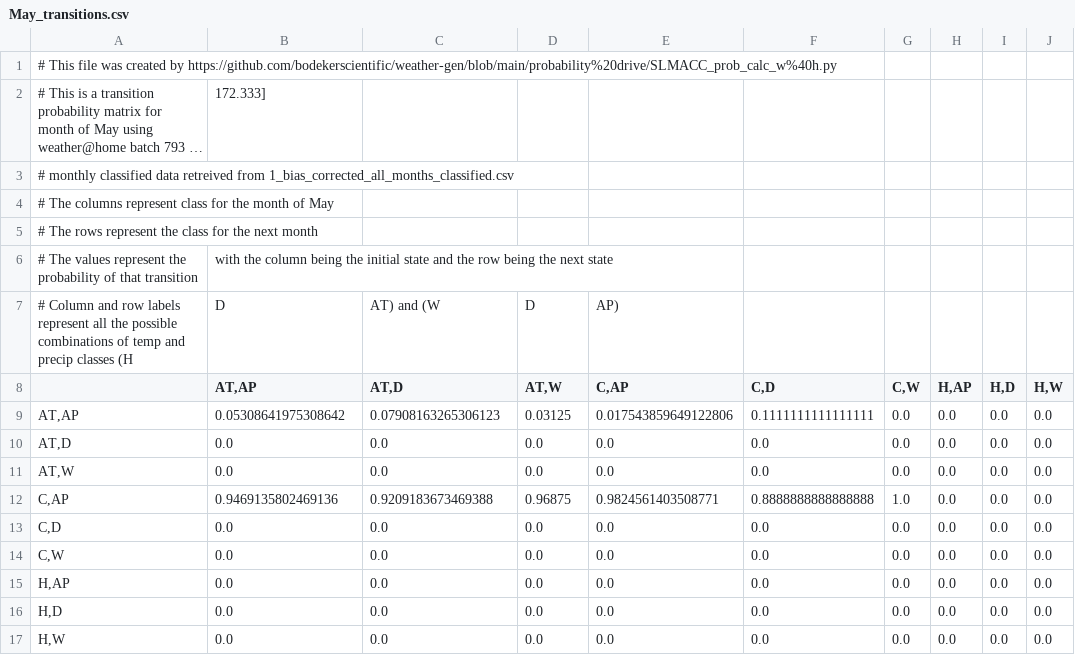
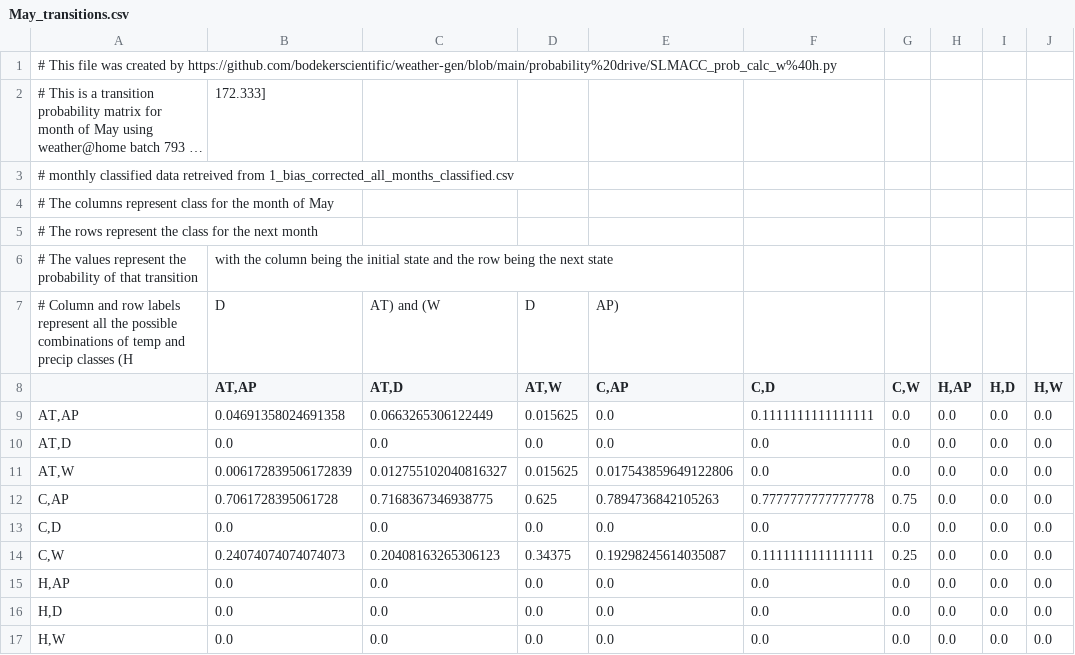
Before and after one commit to Komanawa-Solutions-Ltd/SLMACC-2020-CSRA-FARM, a CSV file: IID/TransitionProbabilities/May_transitions.csv, drawn as a sheet; long unchanged cells end in ….

```diff
--- a/IID/TransitionProbabilities/May_transitions.csv
+++ b/IID/TransitionProbabilities/May_transitions.csv
@@ -8,8 +8,8 @@
 ,"AT,AP","AT,D","AT,W","C,AP","C,D","C,W","H,AP","H,D","H,W"
-"AT,AP",0.05308641975308642,0.07908163265306123,0.03125,0.017543859649122806,0.1111111111111111,0.0,0.0,0.0,0.0
+"AT,AP",0.04691358024691358,0.0663265306122449,0.015625,0.0,0.1111111111111111,0.0,0.0,0.0,0.0
 "AT,D",0.0,0.0,0.0,0.0,0.0,0.0,0.0,0.0,0.0
-"AT,W",0.0,0.0,0.0,0.0,0.0,0.0,0.0,0.0,0.0
-"C,AP",0.9469135802469136,0.9209183673469388,0.96875,0.9824561403508771,0.8888888888888888,1.0,0.0,0.0,0.0
+"AT,W",0.006172839506172839,0.012755102040816327,0.015625,0.017543859649122806,0.0,0.0,0.0,0.0,0.0
+"C,AP",0.7061728395061728,0.7168367346938775,0.625,0.7894736842105263,0.7777777777777778,0.75,0.0,0.0,0.0
 "C,D",0.0,0.0,0.0,0.0,0.0,0.0,0.0,0.0,0.0
-"C,W",0.0,0.0,0.0,0.0,0.0,0.0,0.0,0.0,0.0
+"C,W",0.24074074074074073,0.20408163265306123,0.34375,0.19298245614035087,0.1111111111111111,0.25,0.0,0.0,0.0
 "H,AP",0.0,0.0,0.0,0.0,0.0,0.0,0.0,0.0,0.0
```
Also changed, not shown: IID/TransitionProbabilities/Jun_transitions.csv, IID/TransitionProbabilities/initial_matrix.csv, 1 other file.
